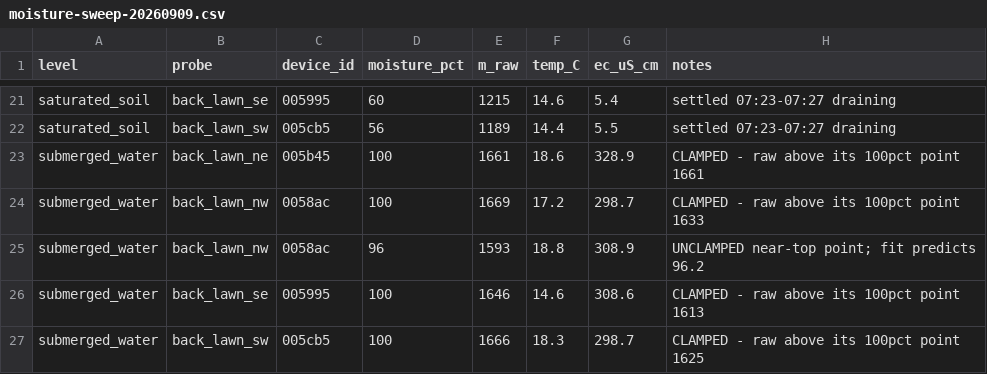
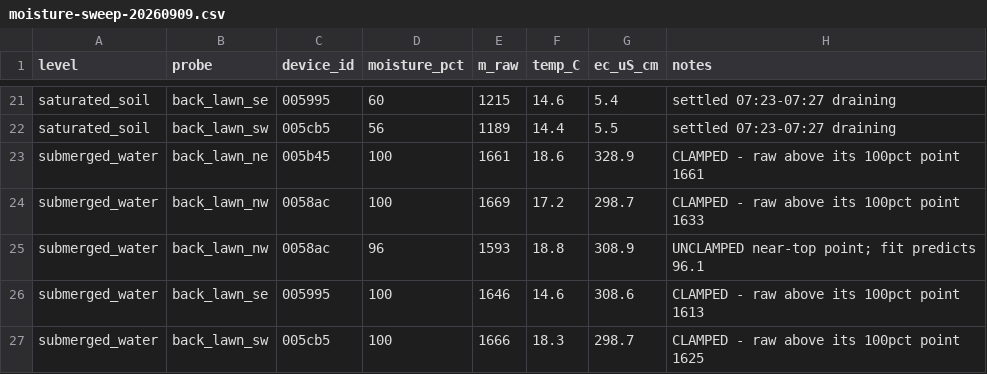
Before and after one commit to Verstreubulator/wh52-characterization, a CSV file: data/moisture-sweep-20260909.csv, drawn as a sheet; only a part is shown, gaps mark what is left out.

```diff
--- a/data/moisture-sweep-20260909.csv
+++ b/data/moisture-sweep-20260909.csv
@@ -24,3 +24,3 @@ submerged_water,back_lawn_ne,005b45,100,1661,18.6,328.9,CLAMPED - raw above its
 submerged_water,back_lawn_nw,0058ac,100,1669,17.2,298.7,CLAMPED - raw above its 100pct point 1633
-submerged_water,back_lawn_nw,0058ac,96,1593,18.8,308.9,UNCLAMPED near-top point; fit predicts 96.2
+submerged_water,back_lawn_nw,0058ac,96,1593,18.8,308.9,UNCLAMPED near-top point; fit predicts 96.1
 submerged_water,back_lawn_se,005995,100,1646,14.6,308.6,CLAMPED - raw above its 100pct point 1613
```
Also changed, not shown: 2 other files.
